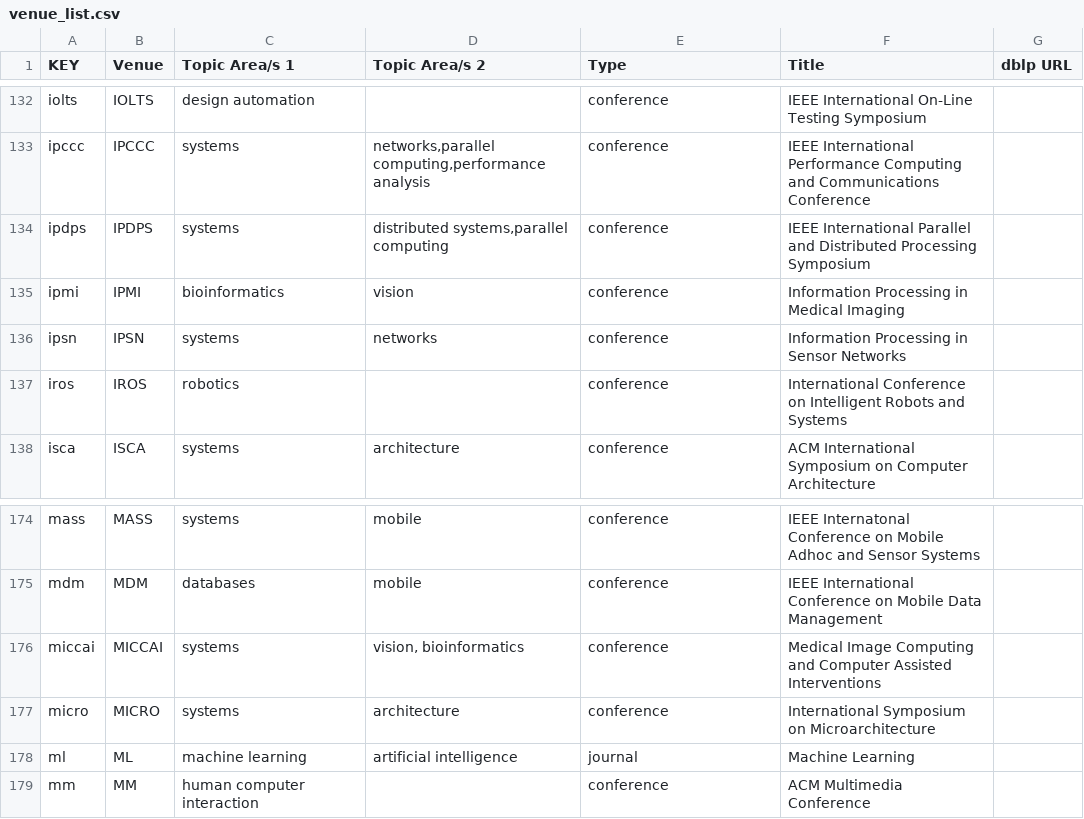
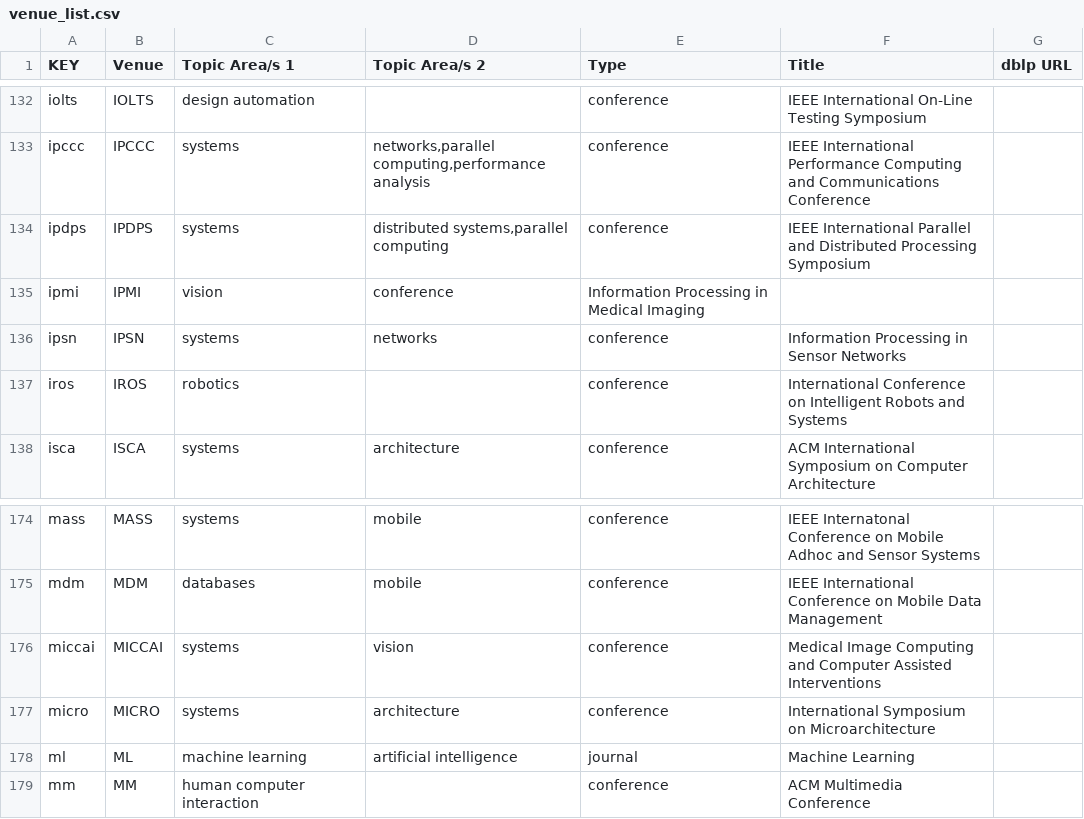
Before and after one commit to csmetrics/csmetrics.net, a CSV file: app/data/venue_list.csv, drawn as a sheet; only a part is shown, gaps mark what is left out.

Commit message:
miccai and ipmi - labeling as "vision" category only
removing "bioinformatics" based on expert feedback

```diff
--- a/app/data/venue_list.csv
+++ b/app/data/venue_list.csv
@@ -134,3 +134,3 @@ ipccc,IPCCC,systems,"networks,parallel computing,performance analysis",conferenc
 ipdps,IPDPS,systems,"distributed systems,parallel computing",conference,IEEE International Parallel and Distributed Processing Symposium,
-ipmi,IPMI,bioinformatics,vision,conference,Information Processing in Medical Imaging,
+ipmi,IPMI,vision,conference,Information Processing in Medical Imaging,
 ipsn,IPSN,systems,networks,conference,Information Processing in Sensor Networks,
@@ -175,3 +175,3 @@ mass,MASS,systems,mobile,conference,IEEE Internatonal Conference on Mobile Adhoc
 mdm,MDM,databases,mobile,conference,IEEE International Conference on Mobile Data Management,
-miccai,MICCAI,systems,"vision, bioinformatics",conference,Medical Image Computing and Computer Assisted Interventions,
+miccai,MICCAI,systems,"vision",conference,Medical Image Computing and Computer Assisted Interventions,
 micro,MICRO,systems,architecture,conference,International Symposium on Microarchitecture,
```
